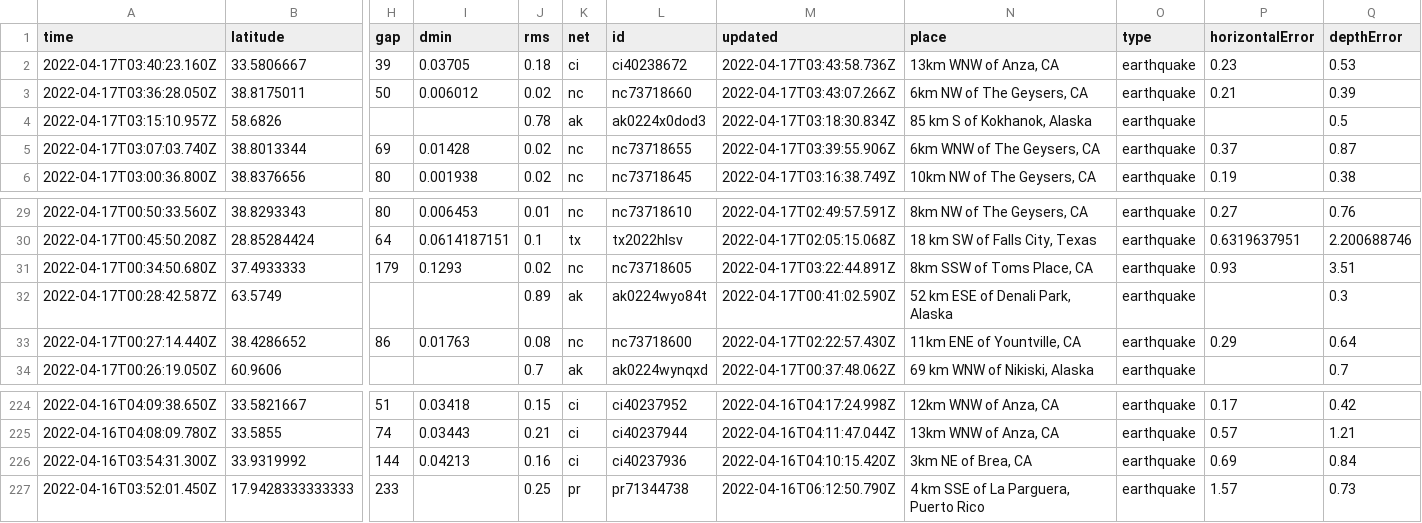
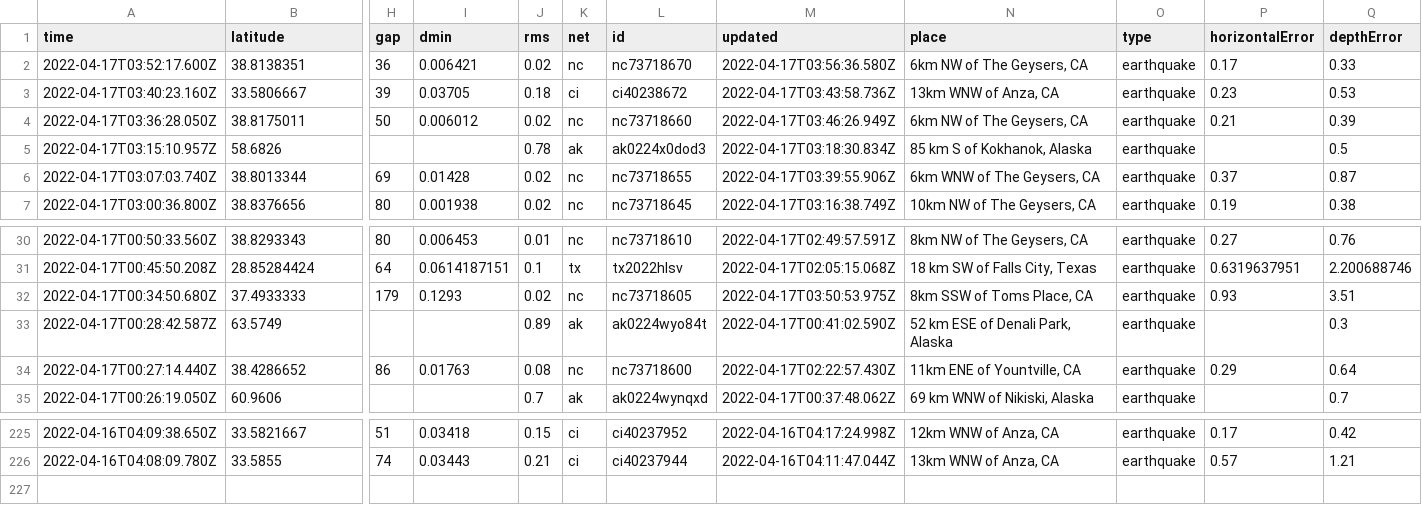
Before and after one commit to invisibae/nicar22-github-actions, a CSV file: usgs_current.csv, drawn as a sheet; only a part is shown, gaps mark what is left out; removed rows and columns are numbered as before the commit, all else as after; rows hold the shown columns only; the diff names each change by its address in the sheet, - before the commit and + after, or states it on an @@ line.

```diff
--- a/usgs_current.csv
+++ b/usgs_current.csv
+row 2: 2022-04-17T03:52:17.600Z | 38.8138351 | 36 | 0.006421 | 0.02 | nc | nc73718670 | 2022-04-17T03:56:36.580Z | 6km NW of The Geysers, CA | earthquake | 0.17 | 0.33
-M4 (updated): 2022-04-17T03:43:07.266Z
+M4 (updated): 2022-04-17T03:46:26.949Z
-M32 (updated): 2022-04-17T03:22:44.891Z
+M32 (updated): 2022-04-17T03:50:53.975Z
-row 226: 2022-04-16T03:54:31.300Z | 33.9319992 | 144 | 0.04213 | 0.16 | ci | ci40237936 | 2022-04-16T04:10:15.420Z | 3km NE of Brea, CA | earthquake | 0.69 | 0.84
-row 227: 2022-04-16T03:52:01.450Z | 17.9428333333333 | 233 |  | 0.25 | pr | pr71344738 | 2022-04-16T06:12:50.790Z | 4 km SSE of La Parguera, Puerto Rico | earthquake | 1.57 | 0.73
```
Also changed, not shown: 1 other file.
